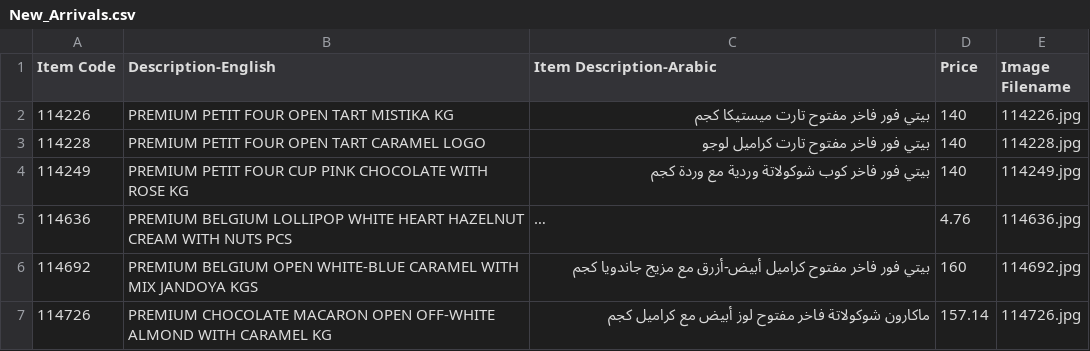
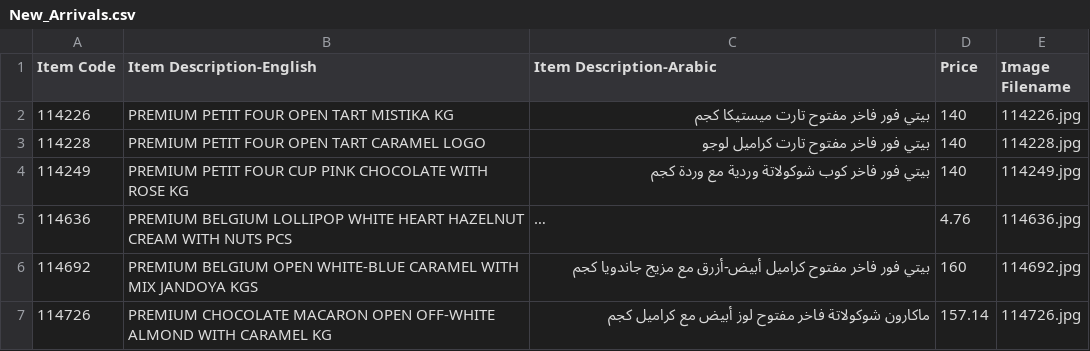
Before and after one commit to inventory-choco/inventory-catalogue-website, a CSV file: New_Arrivals.csv, drawn as a sheet; only a part is shown; long unchanged cells end in ….

Commit message:
Update New_Arrivals.csv

```diff
--- a/New_Arrivals.csv
+++ b/New_Arrivals.csv
@@ -1,2 +1,2 @@
-Item Code,Description-English,Item Description-Arabic,Price,Image Filename
+Item Code,Item Description-English,Item Description-Arabic,Price,Image Filename
 114226,PREMIUM PETIT FOUR OPEN TART MISTIKA KG,بيتي فور فاخر مفتوح تارت ميستيكا كجم,140,114226.jpg
```
